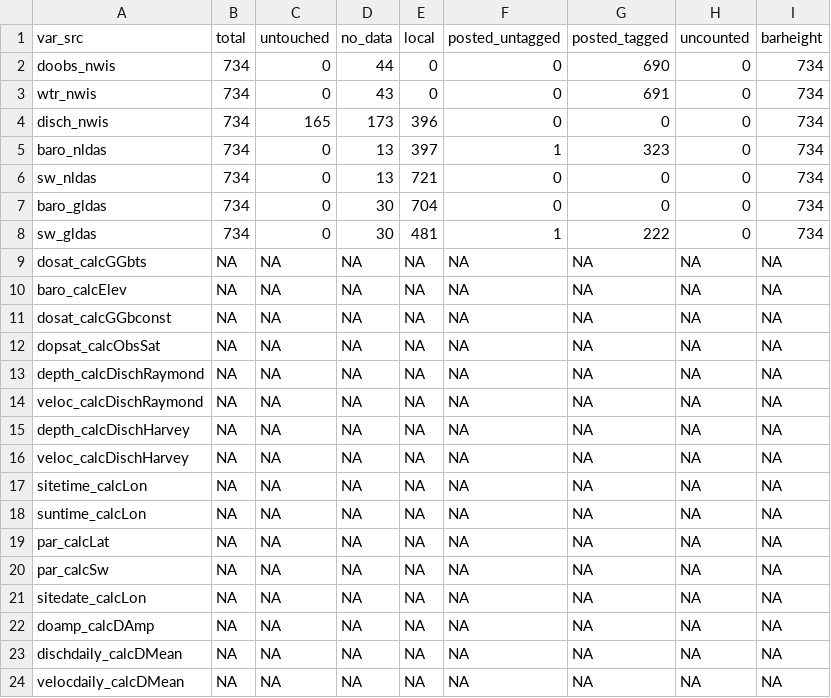
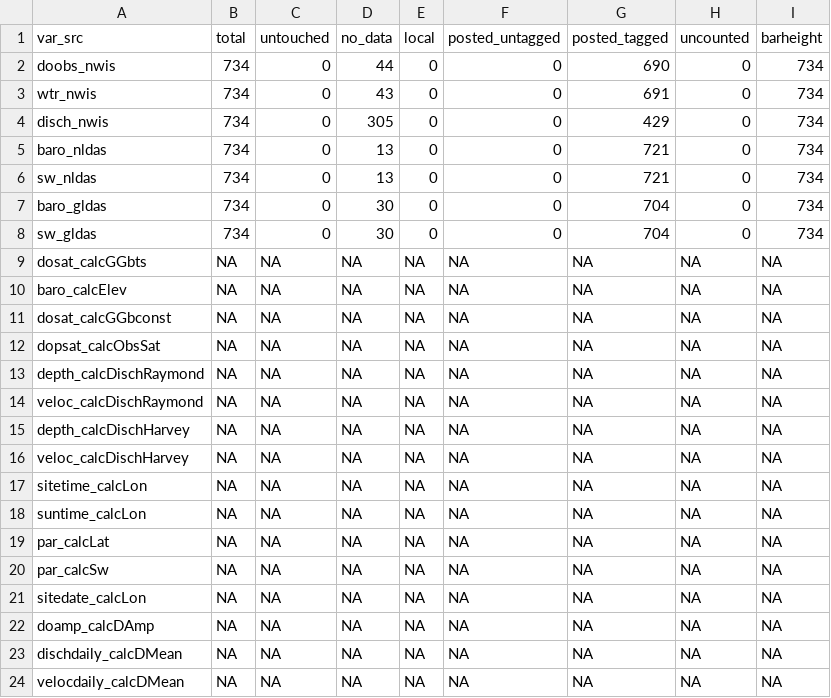
Before and after one commit to aappling-usgs/stream_metab_usa, a TSV file: 1_timeseries/out/all_ts_files.tsv, drawn as a sheet.

```diff
--- a/1_timeseries/out/all_ts_files.tsv
+++ b/1_timeseries/out/all_ts_files.tsv
@@ -3,7 +3,7 @@
 "wtr_nwis"	734	0	43	0	0	691	0	734
-"disch_nwis"	734	165	173	396	0	0	0	734
-"baro_nldas"	734	0	13	397	1	323	0	734
-"sw_nldas"	734	0	13	721	0	0	0	734
-"baro_gldas"	734	0	30	704	0	0	0	734
-"sw_gldas"	734	0	30	481	1	222	0	734
+"disch_nwis"	734	0	305	0	0	429	0	734
+"baro_nldas"	734	0	13	0	0	721	0	734
+"sw_nldas"	734	0	13	0	0	721	0	734
+"baro_gldas"	734	0	30	0	0	704	0	734
+"sw_gldas"	734	0	30	0	0	704	0	734
 "dosat_calcGGbts"	NA	NA	NA	NA	NA	NA	NA	NA
```
Also changed, not shown: 1_timeseries/out/files_ts_baro_gldas.tsv, 1_timeseries/out/files_ts_baro_nldas.tsv, 4 other files.
